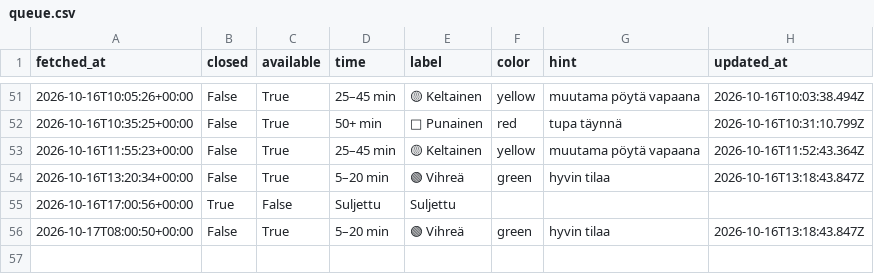
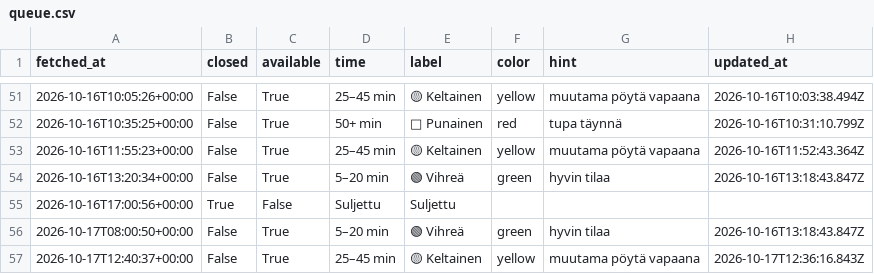
Before and after one commit to entsukki/gr-trendi, a CSV file: data/queue.csv, drawn as a sheet; only a part is shown, gaps mark what is left out.

```diff
--- a/data/queue.csv
+++ b/data/queue.csv
@@ -56 +56,2 @@ fetched_at,closed,available,time,label,color,hint,updated_at
 2026-10-17T08:00:50+00:00,False,True,5–20 min,🟢 Vihreä,green,hyvin tilaa,2026-10-16T13:18:43.847Z
+2026-10-17T12:40:37+00:00,False,True,25–45 min,🟡 Keltainen,yellow,muutama pöytä vapaana,2026-10-17T12:36:16.843Z
```
